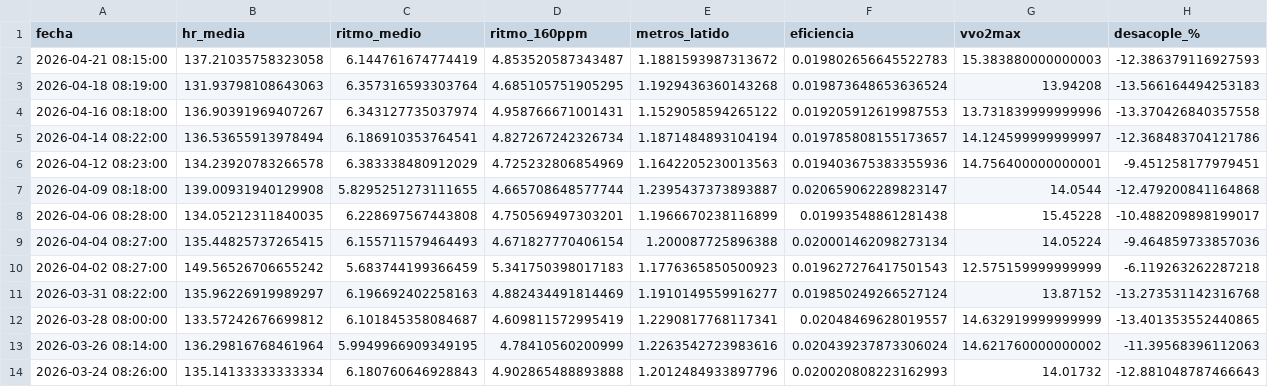
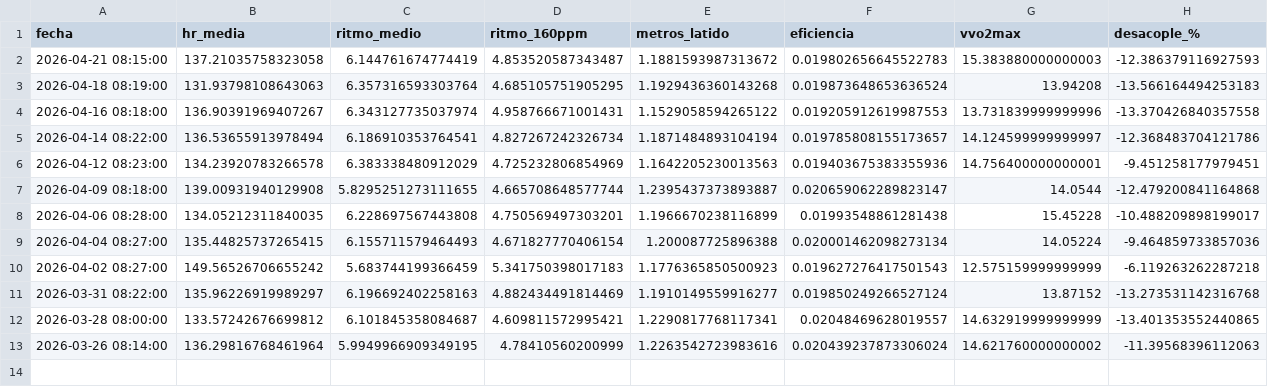
Before and after one commit to juancarbonell-spec/mi-entrenamiento-section-11-data, a CSV file: data/running_30d_summary.csv, drawn as a sheet.

```diff
--- a/data/running_30d_summary.csv
+++ b/data/running_30d_summary.csv
@@ -11,4 +11,3 @@
 2026-03-31 08:22:00,135.96226919989297,6.196692402258163,4.882434491814469,1.1910149559916277,0.019850249266527124,13.87152,-13.273531142316768
-2026-03-28 08:00:00,133.57242676699812,6.101845358084687,4.609811572995419,1.2290817768117341,0.02048469628019557,14.632919999999999,-13.401353552440865
+2026-03-28 08:00:00,133.57242676699812,6.101845358084687,4.609811572995421,1.2290817768117341,0.02048469628019557,14.632919999999999,-13.401353552440865
 2026-03-26 08:14:00,136.29816768461964,5.9949966909349195,4.78410560200999,1.2263542723983616,0.020439237873306024,14.621760000000002,-11.39568396112063
-2026-03-24 08:26:00,135.14133333333334,6.180760646928843,4.902865488893888,1.2012484933897796,0.020020808223162993,14.01732,-12.881048787466643
```
Also changed, not shown: data/cycling_30d_summary.csv, 2 other files.
